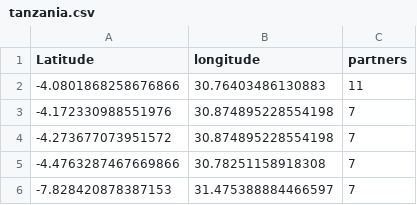
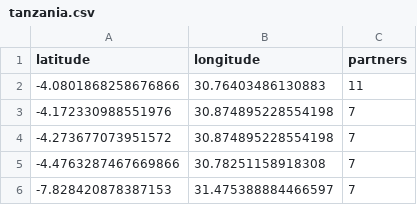
Before and after one commit to CIAT-DAPA/aidi_network_partners, a CSV file: src/data/tanzania.csv, drawn as a sheet; only a part is shown.

Commit message:
tanzania bug fixed

```diff
--- a/src/data/tanzania.csv
+++ b/src/data/tanzania.csv
@@ -1,2 +1,2 @@
-Latitude;longitude;partners
+latitude;longitude;partners
 -4.0801868258676866;30.76403486130883;11;
```
